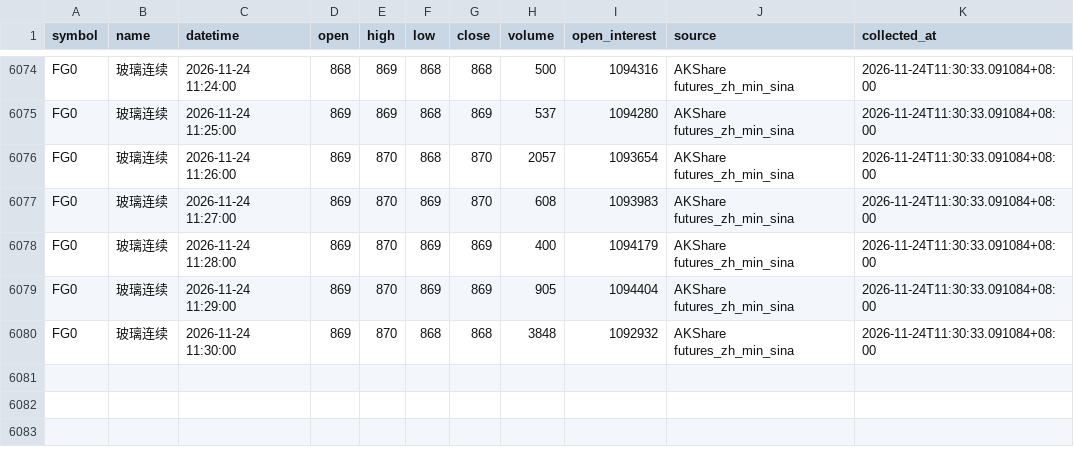
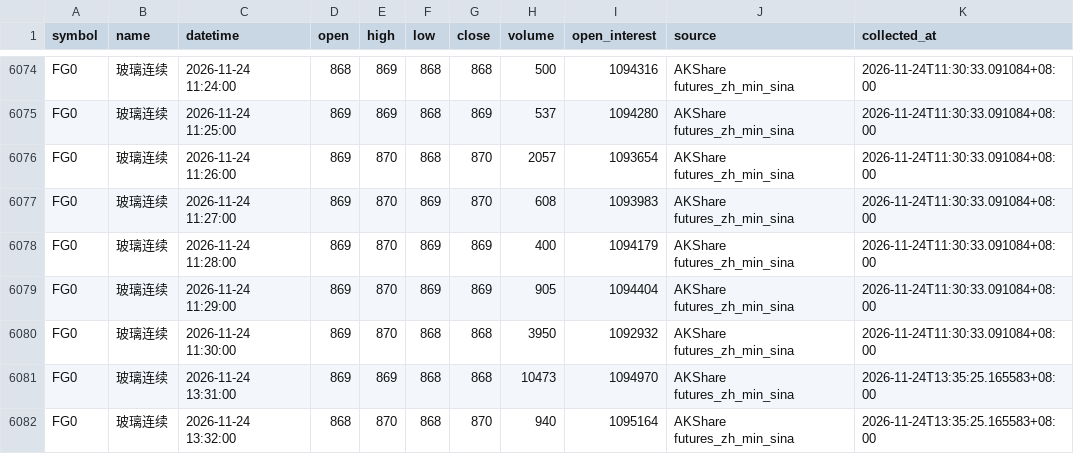
Before and after one commit to luckyjohnlucky/akshare-futures-data, a CSV file: output/FG0_minute_bars.csv, drawn as a sheet; only a part is shown, gaps mark what is left out.

```diff
--- a/output/FG0_minute_bars.csv
+++ b/output/FG0_minute_bars.csv
@@ -6079,2 +6079,4 @@ FG0,玻璃连续,2026-11-24 11:28:00,869,870,869,869,400,1094179,AKShare futures
 FG0,玻璃连续,2026-11-24 11:29:00,869,870,869,869,905,1094404,AKShare futures_zh_min_sina,2026-11-24T11:30:33.091084+08:00
-FG0,玻璃连续,2026-11-24 11:30:00,869,870,868,868,3848,1092932,AKShare futures_zh_min_sina,2026-11-24T11:30:33.091084+08:00
+FG0,玻璃连续,2026-11-24 11:30:00,869,870,868,868,3950,1092932,AKShare futures_zh_min_sina,2026-11-24T11:30:33.091084+08:00
+FG0,玻璃连续,2026-11-24 13:31:00,869,869,868,868,10473,1094970,AKShare futures_zh_min_sina,2026-11-24T13:35:25.165583+08:00
+FG0,玻璃连续,2026-11-24 13:32:00,868,870,868,870,940,1095164,AKShare futures_zh_min_sina,2026-11-24T13:35:25.165583+08:00
```
Also changed, not shown: output/HC0_minute_bars.csv, output/L0_minute_bars.csv, 6 other files.
